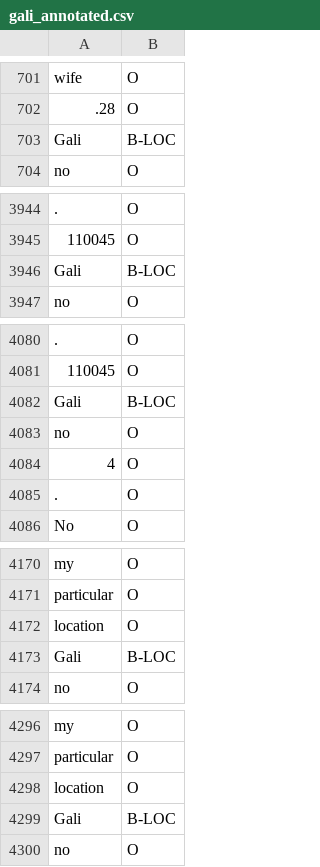
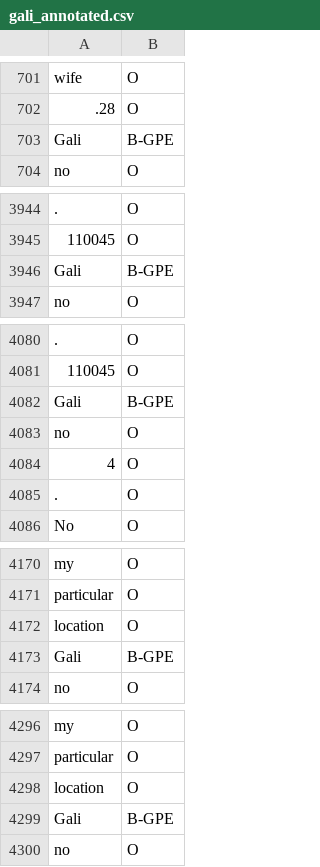
Before and after one commit to vkartik2k/ner-ml, a CSV file: Data/gali_annotated.csv, drawn as a sheet; only a part is shown, gaps mark what is left out; the diff covers the shown part only; the diff names each change by its address in the sheet, - before the commit and + after, or states it on an @@ line.

Commit message:
Updated CSV File!x2

```diff
--- a/Data/gali_annotated.csv
+++ b/Data/gali_annotated.csv
-B703: B-LOC
+B703: B-GPE
-B3946: B-LOC
+B3946: B-GPE
-B4082: B-LOC
+B4082: B-GPE
-B4173: B-LOC
+B4173: B-GPE
-B4299: B-LOC
+B4299: B-GPE
```
Also changed, not shown: 14 edited cells elsewhere in this file.
